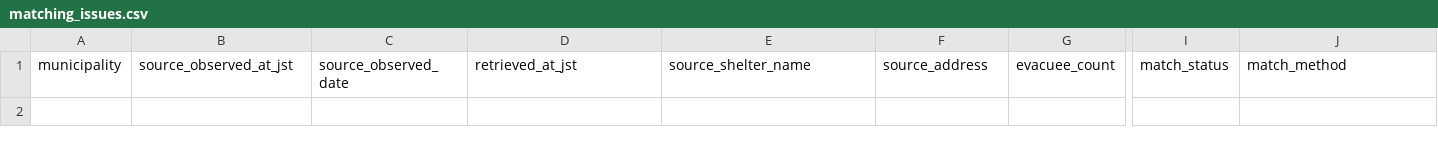
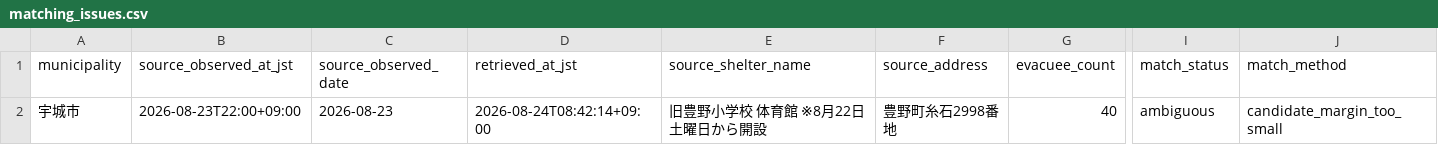
Before and after one commit to GISPHN/kumamoto-shelter-archive, a CSV file: data/municipal_evacuees/matching_issues.csv, drawn as a sheet; only a part is shown, gaps mark what is left out; rows hold the shown columns only; the diff names each change by its address in the sheet, - before the commit and + after, or states it on an @@ line.

```diff
--- a/data/municipal_evacuees/matching_issues.csv
+++ b/data/municipal_evacuees/matching_issues.csv
+row 2: 宇城市 | 2026-08-23T22:00+09:00 | 2026-08-23 | 2026-08-24T08:42:14+09:00 | 旧豊野小学校 体育館 ※8月22日土曜日から開設 | 豊野町糸石2998番地 | 40 | ambiguous | candidate_margin_too_small
```
Also changed, not shown: 1 other file.
